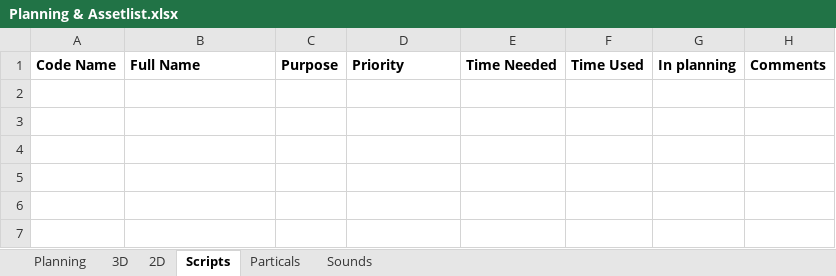
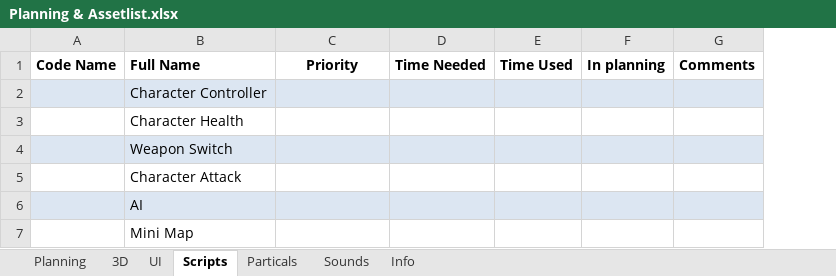
Before and after one commit to blackhol/Order66, an Excel workbook: Planning & Assetlist.xlsx, sheet Scripts, drawn as a sheet; values as stored, in another font and other column widths than the file's, no borders; removed rows and columns are numbered as before the commit, all else as after; the diff names each change by its address in the sheet, - before the commit and + after, or states it on an @@ line.

```diff
--- a/Planning & Assetlist.xlsx (sheet Scripts)
+++ b/Planning & Assetlist.xlsx (sheet Scripts)
-sheet tab: 2D
+sheet tab: UI
+sheet tab: Info
-column C, row 1: Purpose
-C1 alignment: left
+C1 alignment: center
+row 2:  | Character Controller
+row 3:  | Character Health
+row 4:  | Weapon Switch
+row 5:  | Character Attack
+row 6:  | AI
+row 7:  | Mini Map
```
Also changed, not shown: sheet 3D, sheet UI, sheet Sounds, sheet Particals.
